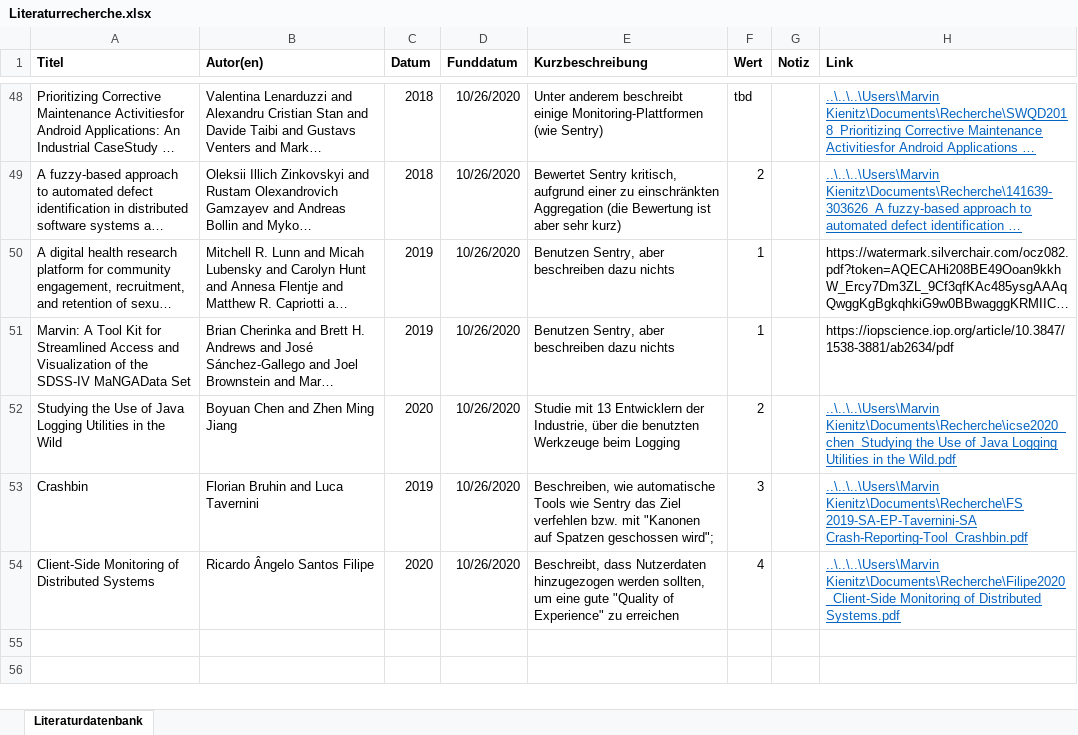
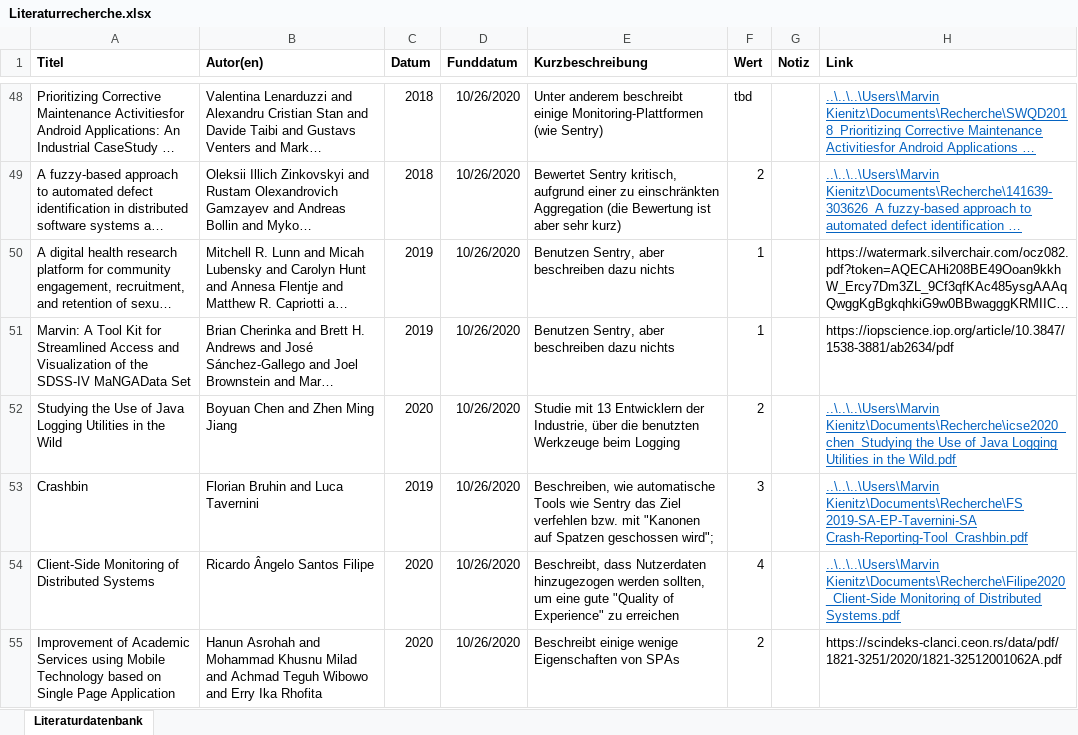
Before and after one commit to JapuDCret/bachelorarbeit, an Excel workbook: Literatur/Literaturrecherche.xlsx, sheet Literaturdatenbank, drawn as a sheet; only a part is shown, gaps mark what is left out; long unchanged cells end in …; values as stored, in another font and other column widths than the file's, no borders; conditional formats not drawn; the diff names each change by its address in the sheet, - before the commit and + after, or states it on an @@ line.

```diff
--- a/Literatur/Literaturrecherche.xlsx (sheet Literaturdatenbank)
+++ b/Literatur/Literaturrecherche.xlsx (sheet Literaturdatenbank)
+row 55: Improvement of Academic Services using Mobile Technology based on Single Page Application | Hanun Asrohah and Mohammad Khusnu Milad and Achmad Teguh Wibowo and Erry Ika Rhofita | 2020 | 10/26/2020 | Beschreibt einige wenige Eigenschaften von SPAs | 2 |  | https://scindeks-clanci.ceon.rs/data/pdf/1821-3251/2020/1821-32512001062A.pdf
```
Also changed, not shown: 3 other files.
